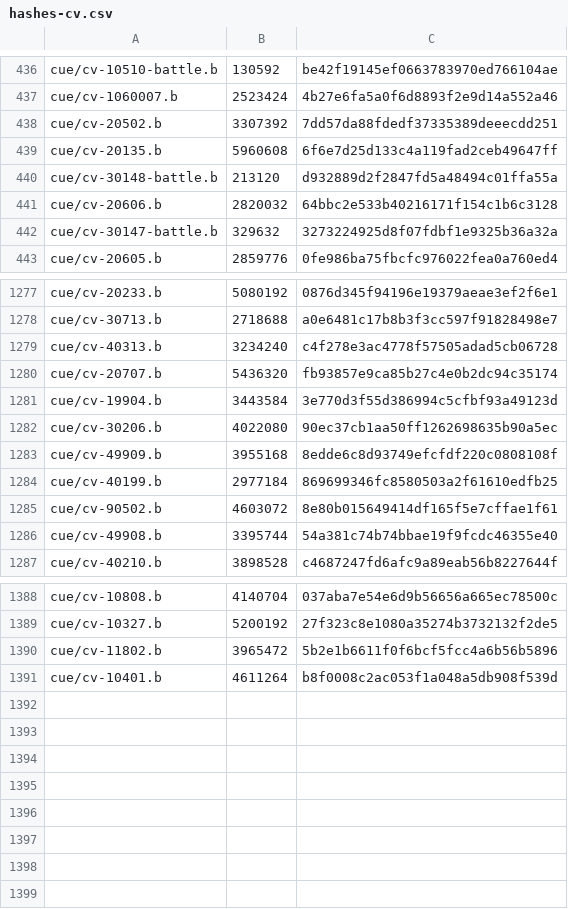
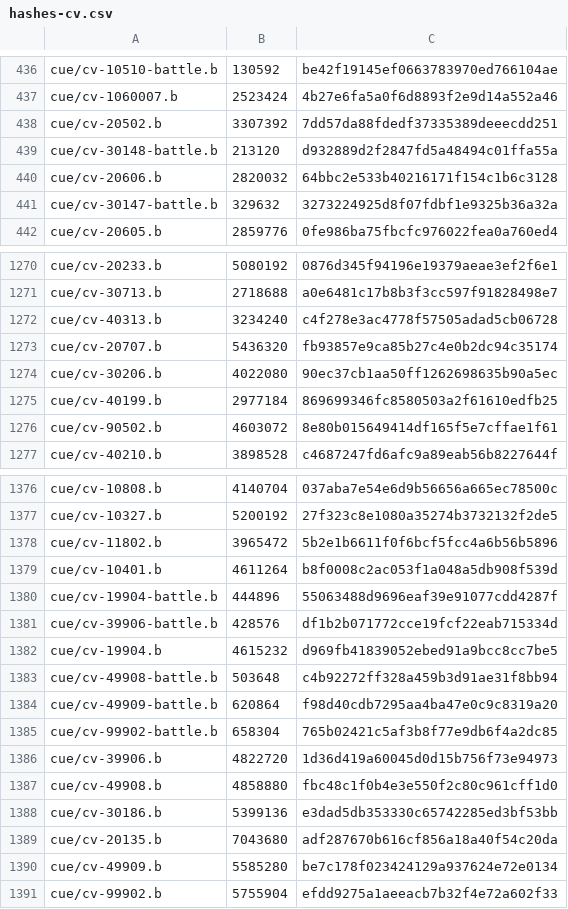
Before and after one commit to Ginsakura/AzurLane_Resources_Hash, a CSV file: hashes-cv.csv, drawn as a sheet; only a part is shown, gaps mark what is left out; the diff covers the shown part only.

```diff
--- a/hashes-cv.csv
+++ b/hashes-cv.csv
@@ -438,3 +438,2 @@ cue/cv-1060007.b,2523424,4b27e6fa5a0f6d8893f2e9d14a552a46
 cue/cv-20502.b,3307392,7dd57da88fdedf37335389deeecdd251
-cue/cv-20135.b,5960608,6f6e7d25d133c4a119fad2ceb49647ff
 cue/cv-30148-battle.b,213120,d932889d2f2847fd5a48494c01ffa55a
@@ -1280,8 +1273,5 @@ cue/cv-40313.b,3234240,c4f278e3ac4778f57505adad5cb06728
 cue/cv-20707.b,5436320,fb93857e9ca85b27c4e0b2dc94c35174
-cue/cv-19904.b,3443584,3e770d3f55d386994c5cfbf93a49123d
 cue/cv-30206.b,4022080,90ec37cb1aa50ff1262698635b90a5ec
-cue/cv-49909.b,3955168,8edde6c8d93749efcfdf220c0808108f
 cue/cv-40199.b,2977184,869699346fc8580503a2f61610edfb25
 cue/cv-90502.b,4603072,8e80b015649414df165f5e7cffae1f61
-cue/cv-49908.b,3395744,54a381c74b74bbae19f9fcdc46355e40
 cue/cv-40210.b,3898528,c4687247fd6afc9a89eab56b8227644f
@@ -1391 +1379,13 @@ cue/cv-11802.b,3965472,5b2e1b6611f0f6bcf5fcc4a6b56b5896
 cue/cv-10401.b,4611264,b8f0008c2ac053f1a048a5db908f539d
+cue/cv-19904-battle.b,444896,55063488d9696eaf39e91077cdd4287f
+cue/cv-39906-battle.b,428576,df1b2b071772cce19fcf22eab715334d
+cue/cv-19904.b,4615232,d969fb41839052ebed91a9bcc8cc7be5
+cue/cv-49908-battle.b,503648,c4b92272ff328a459b3d91ae31f8bb94
+cue/cv-49909-battle.b,620864,f98d40cdb7295aa4ba47e0c9c8319a20
+cue/cv-99902-battle.b,658304,765b02421c5af3b8f77e9db6f4a2dc85
+cue/cv-39906.b,4822720,1d36d419a60045d0d15b756f73e94973
+cue/cv-49908.b,4858880,fbc48c1f0b4e3e550f2c80c961cff1d0
+cue/cv-30186.b,5399136,e3dad5db353330c65742285ed3bf53bb
+cue/cv-20135.b,7043680,adf287670b616cf856a18a40f54c20da
+cue/cv-49909.b,5585280,be7c178f023424129a937624e72e0134
+cue/cv-99902.b,5755904,efdd9275a1aeeacb7b32f4e72a602f33
```
Also changed, not shown: 8 removed rows elsewhere in this file, hashes-live2d.csv, hashes-painting.csv, 11 other files.
